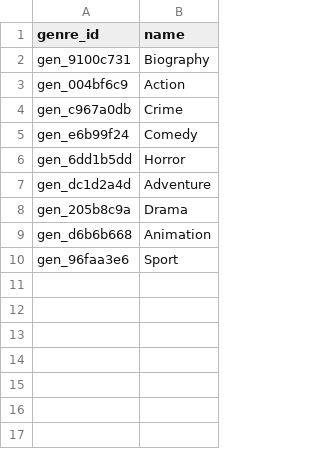
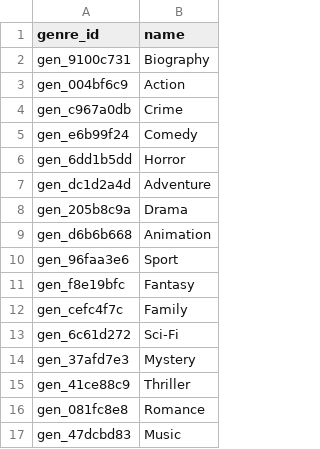
Before and after one commit to Williecraft/DB-Project, a CSV file: data/generated/genre.csv, drawn as a sheet.

```diff
--- a/data/generated/genre.csv
+++ b/data/generated/genre.csv
@@ -10 +10,8 @@ gen_d6b6b668,Animation
 gen_96faa3e6,Sport
+gen_f8e19bfc,Fantasy
+gen_cefc4f7c,Family
+gen_6c61d272,Sci-Fi
+gen_37afd7e3,Mystery
+gen_41ce88c9,Thriller
+gen_081fc8e8,Romance
+gen_47dcbd83,Music
```
Also changed, not shown: 13 other files.
